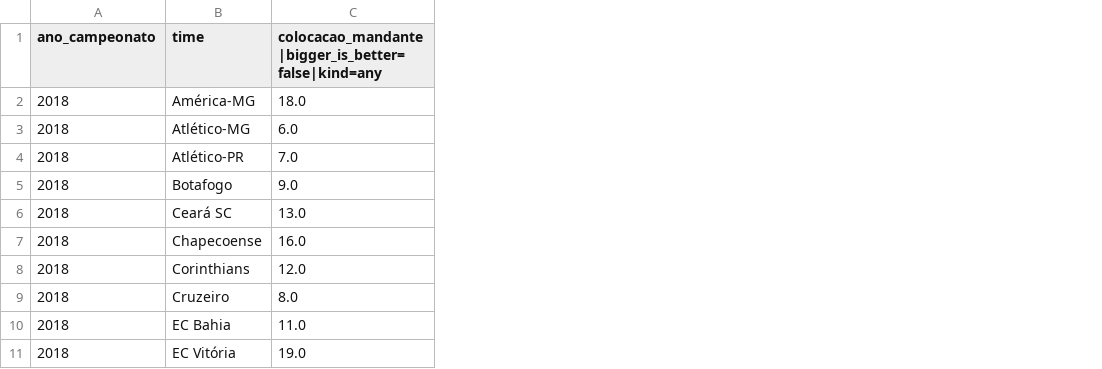
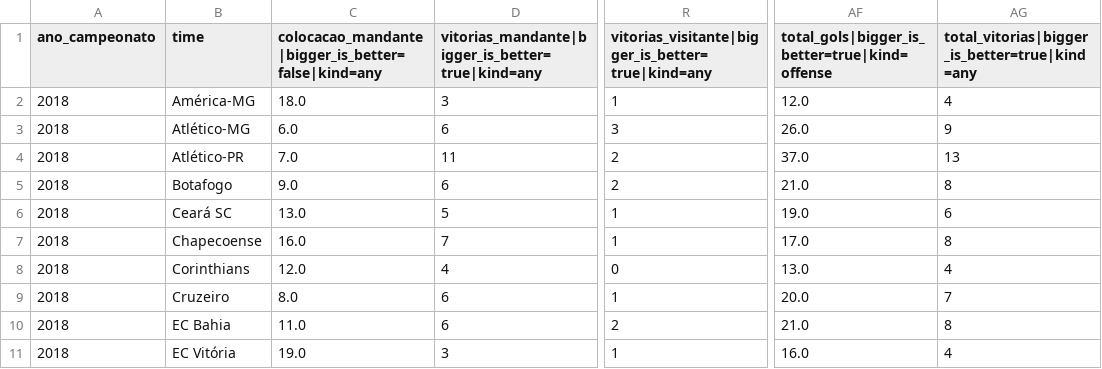
Before and after one commit to polvoazul/stat_wars, a CSV file: data/brasileirao_stats.csv, drawn as a sheet; only a part is shown, gaps mark what is left out; the diff names each change by its address in the sheet, - before the commit and + after, or states it on an @@ line.

```diff
--- a/data/brasileirao_stats.csv
+++ b/data/brasileirao_stats.csv
+column D, rows 1-11: vitorias_mandante|bigger_is_better=true|kind=any | 3 | 6 | 11 | 6 | 5 | 7 | 4 | 6 | 6 | 3
+column R, rows 1-11: vitorias_visitante|bigger_is_better=true|kind=any | 1 | 3 | 2 | 2 | 1 | 1 | 0 | 1 | 2 | 1
+column AF, rows 1-11: total_gols|bigger_is_better=true|kind=offense | 12.0 | 26.0 | 37.0 | 21.0 | 19.0 | 17.0 | 13.0 | 20.0 | 21.0 | 16.0
+column AG, rows 1-11: total_vitorias|bigger_is_better=true|kind=any | 4 | 9 | 13 | 8 | 6 | 8 | 4 | 7 | 8 | 4
```
Also changed, not shown: 12 other files.
